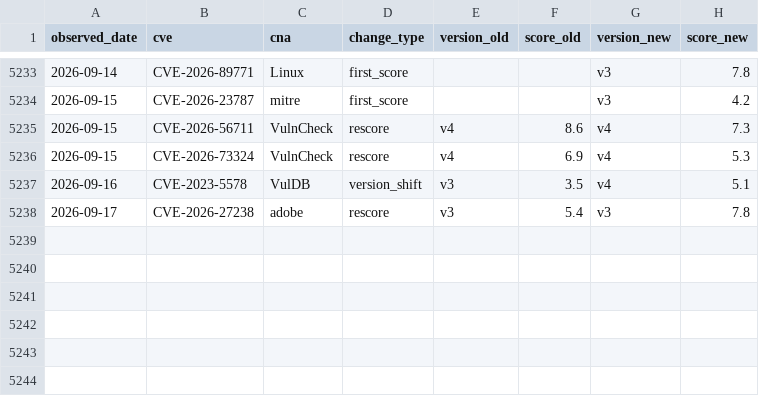
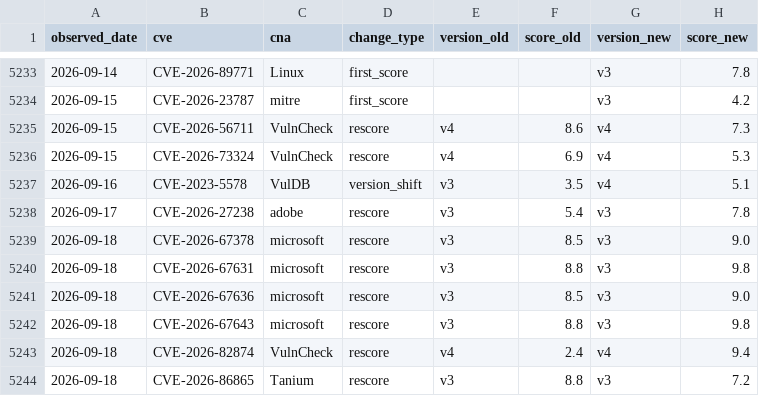
Before and after one commit to Devko/CyberMon, a CSV file: site/data/history/rescore_log.csv, drawn as a sheet; only a part is shown, gaps mark what is left out; the diff names each change by its address in the sheet, - before the commit and + after, or states it on an @@ line.

Commit message:
data: nightly refresh 2026-09-18 [skip ci]

```diff
--- a/site/data/history/rescore_log.csv
+++ b/site/data/history/rescore_log.csv
+row 5239: 2026-09-18 | CVE-2026-67378 | microsoft | rescore | v3 | 8.5 | v3 | 9.0
+row 5240: 2026-09-18 | CVE-2026-67631 | microsoft | rescore | v3 | 8.8 | v3 | 9.8
+row 5241: 2026-09-18 | CVE-2026-67636 | microsoft | rescore | v3 | 8.5 | v3 | 9.0
+row 5242: 2026-09-18 | CVE-2026-67643 | microsoft | rescore | v3 | 8.8 | v3 | 9.8
+row 5243: 2026-09-18 | CVE-2026-82874 | VulnCheck | rescore | v4 | 2.4 | v4 | 9.4
+row 5244: 2026-09-18 | CVE-2026-86865 | Tanium | rescore | v3 | 8.8 | v3 | 7.2
```
Also changed, not shown: site/data/history/botnet_c2.csv, site/data/history/epss_volatility.csv, 36 other files.
